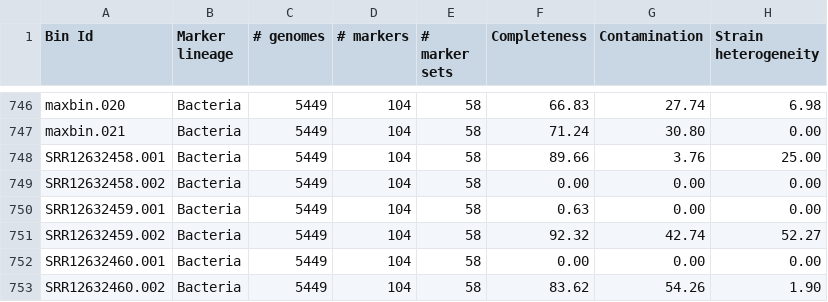
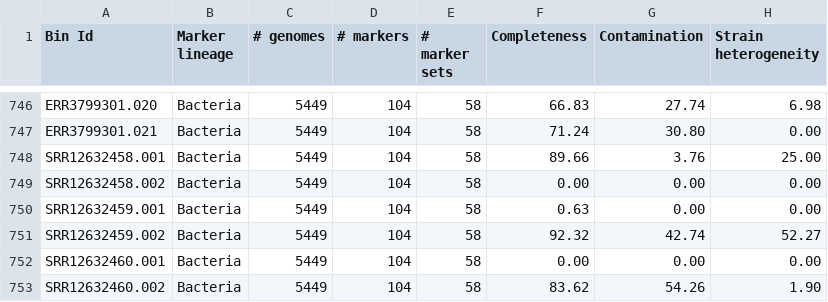
Before and after one commit to HaydeePeruyero/honey-dashboard, a TSV file: data/final_quality_Mex_Shotgun_Es.tsv, drawn as a sheet; only a part is shown, gaps mark what is left out; the diff covers the shown part only; the diff names each change by its address in the sheet, - before the commit and + after, or states it on an @@ line.

```diff
--- a/data/final_quality_Mex_Shotgun_Es.tsv
+++ b/data/final_quality_Mex_Shotgun_Es.tsv
-A746 (Bin Id): maxbin.020
+A746 (Bin Id): ERR3799301.020
-A747 (Bin Id): maxbin.021
+A747 (Bin Id): ERR3799301.021
```
Also changed, not shown: 54 edited cells elsewhere in this file.
